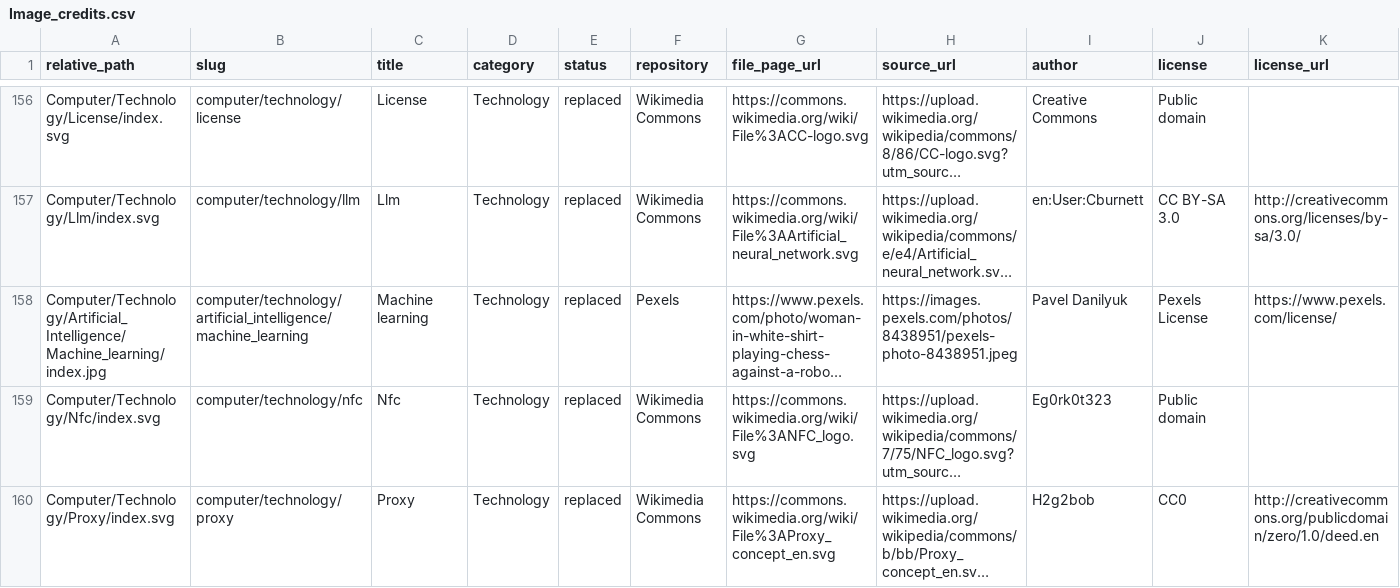
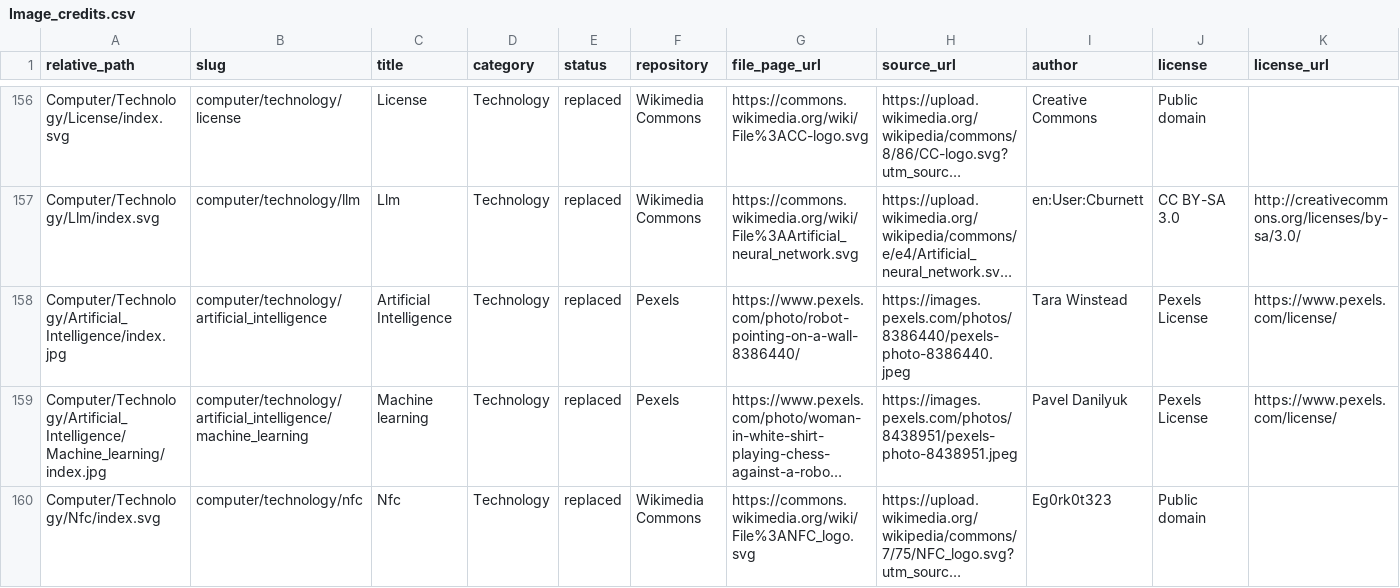
Before and after one commit to ujnotes/web-site, a CSV file: Config/Image_credits.csv, drawn as a sheet; only a part is shown, gaps mark what is left out; the shorter side is filled out with more unchanged rows; long unchanged cells end in …; rows hold the shown columns only; the diff names each change by its address in the sheet, - before the commit and + after, or states it on an @@ line.

Commit message:
Credit the Artificial Intelligence cover to Tara Winstead on Pexels.
EOF

```diff
--- a/Config/Image_credits.csv
+++ b/Config/Image_credits.csv
+row 158: Computer/Technology/Artificial_Intelligence/index.jpg | computer/technology/artificial_intelligence | Artificial Intelligence | Technology | replaced | Pexels | https://www.pexels.com/photo/robot-pointing-on-a-wall-8386440/ | https://images.pexels.com/photos/8386440/pexels-photo-8386440.jpeg | Tara Winstead | Pexels License | https://www.pexels.com/license/
```
